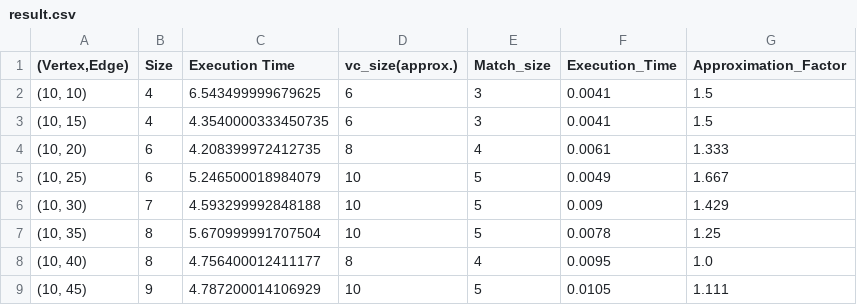
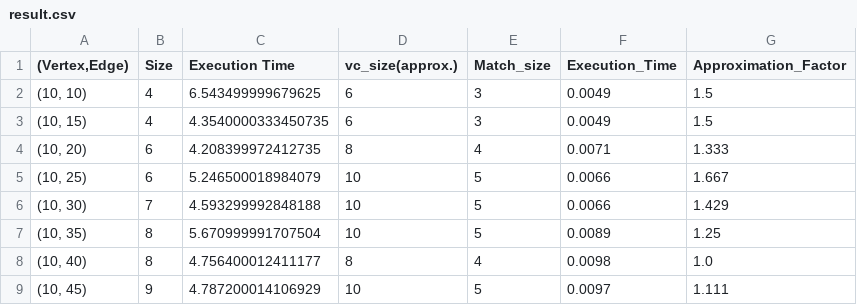
Before and after one commit to DevanshAjmera/BPTA_Labwork, a CSV file: Practical_2/result.csv, drawn as a sheet.

```diff
--- a/Practical_2/result.csv
+++ b/Practical_2/result.csv
@@ -1,9 +1,9 @@
 "(Vertex,Edge)",Size,Execution Time,vc_size(approx.),Match_size,Execution_Time,Approximation_Factor
-"(10, 10)",4,6.543499999679625,6,3,0.0041,1.5
-"(10, 15)",4,4.3540000333450735,6,3,0.0041,1.5
-"(10, 20)",6,4.208399972412735,8,4,0.0061,1.333
-"(10, 25)",6,5.246500018984079,10,5,0.0049,1.667
-"(10, 30)",7,4.593299992848188,10,5,0.009,1.429
-"(10, 35)",8,5.670999991707504,10,5,0.0078,1.25
-"(10, 40)",8,4.756400012411177,8,4,0.0095,1.0
-"(10, 45)",9,4.787200014106929,10,5,0.0105,1.111
+"(10, 10)",4,6.543499999679625,6,3,0.0049,1.5
+"(10, 15)",4,4.3540000333450735,6,3,0.0049,1.5
+"(10, 20)",6,4.208399972412735,8,4,0.0071,1.333
+"(10, 25)",6,5.246500018984079,10,5,0.0066,1.667
+"(10, 30)",7,4.593299992848188,10,5,0.0066,1.429
+"(10, 35)",8,5.670999991707504,10,5,0.0089,1.25
+"(10, 40)",8,4.756400012411177,8,4,0.0098,1.0
+"(10, 45)",9,4.787200014106929,10,5,0.0097,1.111
```
Also changed, not shown: 9 other files.
